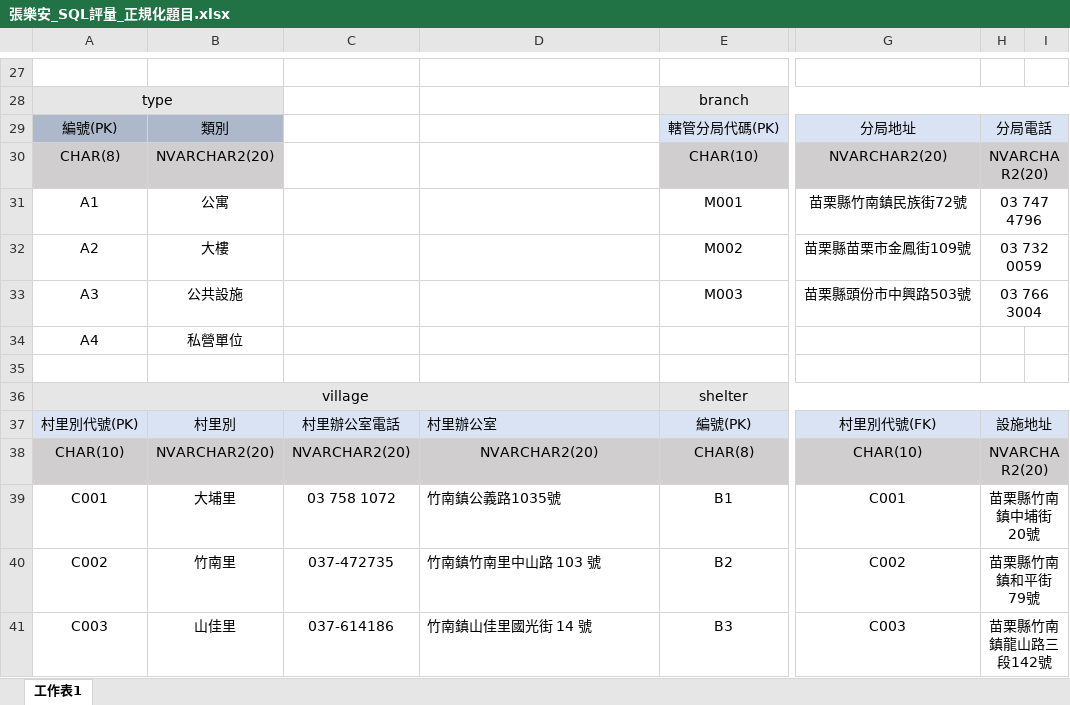
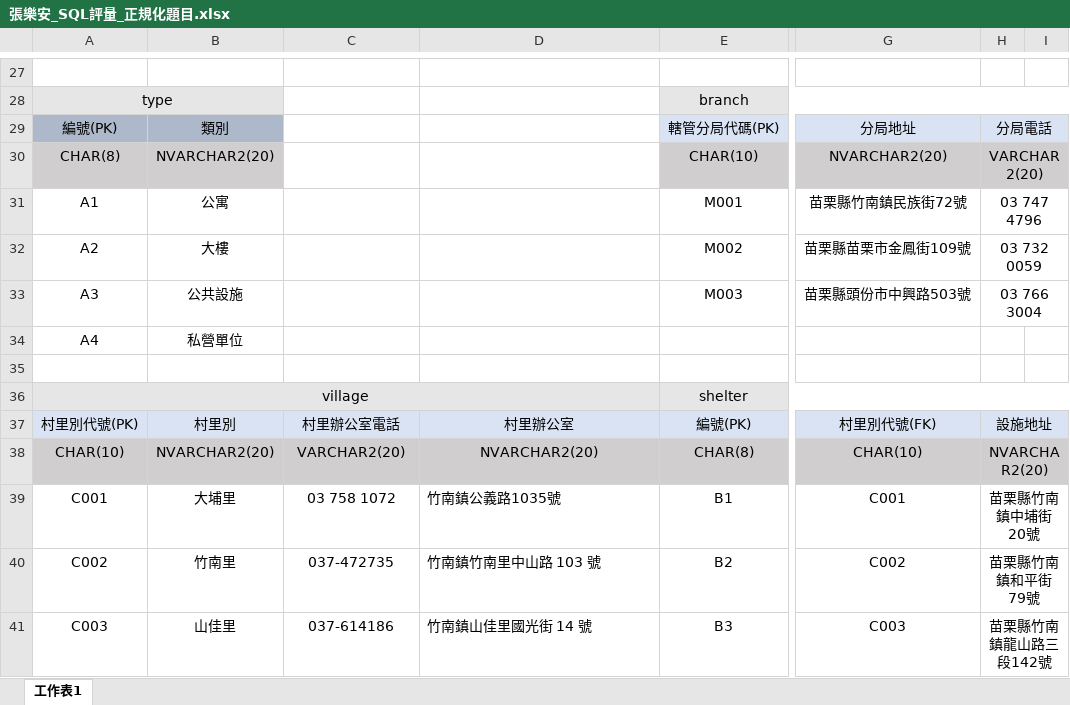
Before and after one commit to phoebee-cc/git_upload, an Excel workbook: 張樂安_SQL評量_正規化題目.xlsx, sheet 工作表1, drawn as a sheet; only a part is shown, gaps mark what is left out; values as stored, in another font and other column widths than the file's, no borders; the diff names each change by its address in the sheet, - before the commit and + after, or states it on an @@ line.

```diff
--- a/張樂安_SQL評量_正規化題目.xlsx (sheet 工作表1)
+++ b/張樂安_SQL評量_正規化題目.xlsx (sheet 工作表1)
-H30: NVARCHAR2(20)
+H30: VARCHAR2(20)
-D37 alignment: left
+D37 alignment: center
-C38: NVARCHAR2(20)
+C38: VARCHAR2(20)
```
Also changed, not shown: 3 other files.
